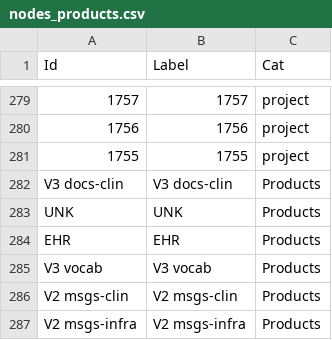
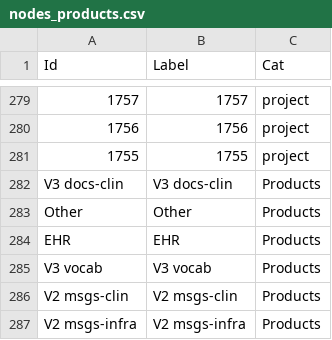
Before and after one commit to wolandscat/hl7_data_viz, a CSV file: resources/output/graphs/nodes_products.csv, drawn as a sheet; only a part is shown, gaps mark what is left out; removed rows and columns are numbered as before the commit, all else as after; the diff names each change by its address in the sheet, - before the commit and + after, or states it on an @@ line.

```diff
--- a/resources/output/graphs/nodes_products.csv
+++ b/resources/output/graphs/nodes_products.csv
-row 283: UNK | UNK | Products
+row 283: Other | Other | Products
```
Also changed, not shown: resources/output/graphs/edges_products.csv, 7 other files.
